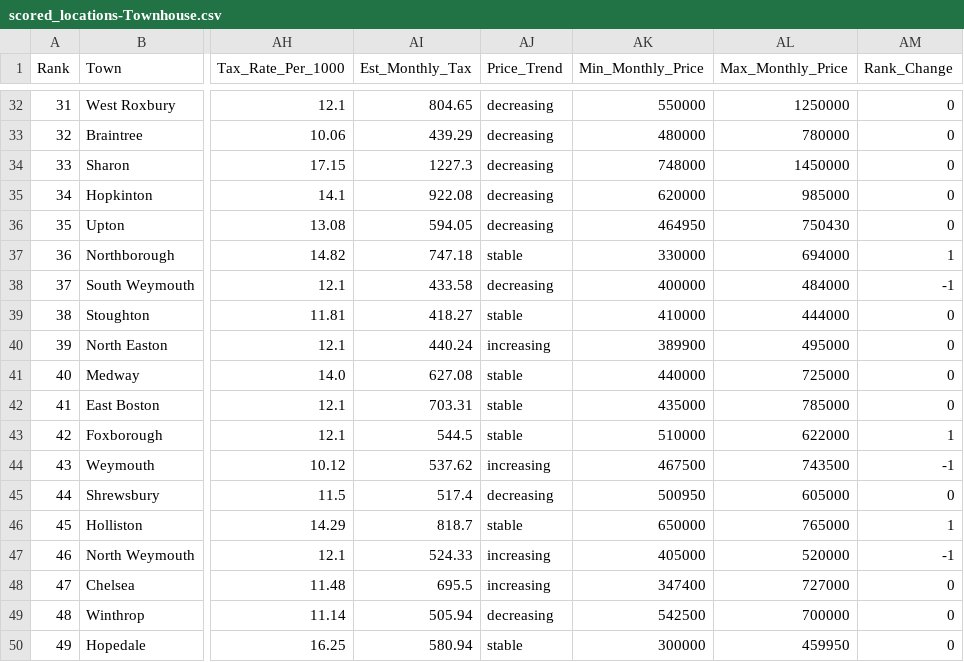
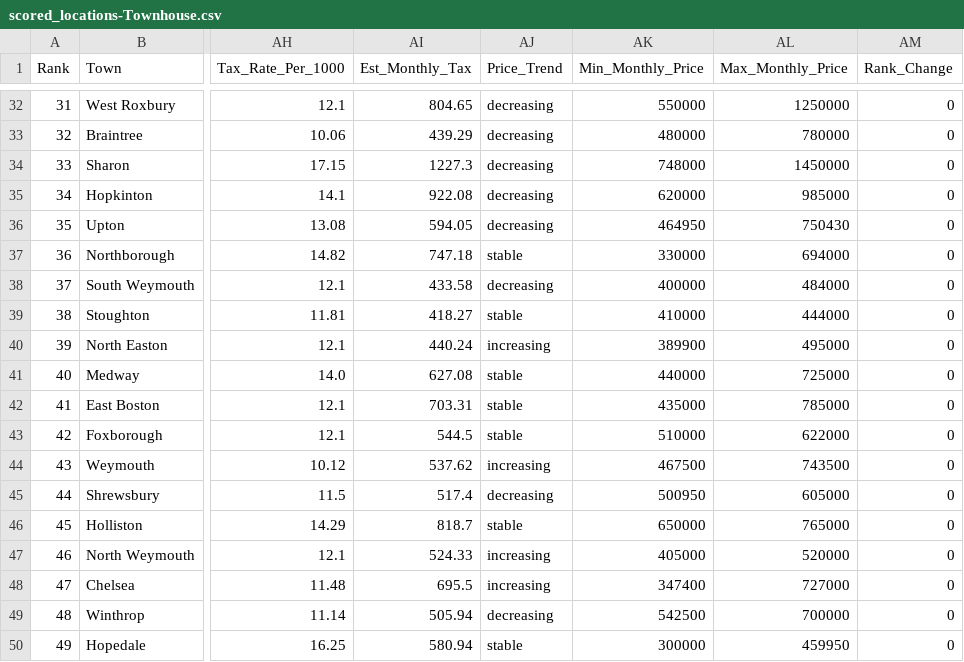
Before and after one commit to bishop527/house_hunt, a CSV file: Data/Results/scored_locations-Townhouse.csv, drawn as a sheet; only a part is shown, gaps mark what is left out; the diff covers the shown part only; the diff names each change by its address in the sheet, - before the commit and + after, or states it on an @@ line.

```diff
--- a/Data/Results/scored_locations-Townhouse.csv
+++ b/Data/Results/scored_locations-Townhouse.csv
-AM37 (Rank_Change): 1
+AM37 (Rank_Change): 0
-AM38 (Rank_Change): -1
+AM38 (Rank_Change): 0
-AM43 (Rank_Change): 1
+AM43 (Rank_Change): 0
-AM44 (Rank_Change): -1
+AM44 (Rank_Change): 0
-AM46 (Rank_Change): 1
+AM46 (Rank_Change): 0
-AM47 (Rank_Change): -1
+AM47 (Rank_Change): 0
```
Also changed, not shown: 8 edited cells elsewhere in this file, Data/Results/scored_locations-Condo.csv, Data/Results/scored_locations-Single_Family.csv, 9 other files.
